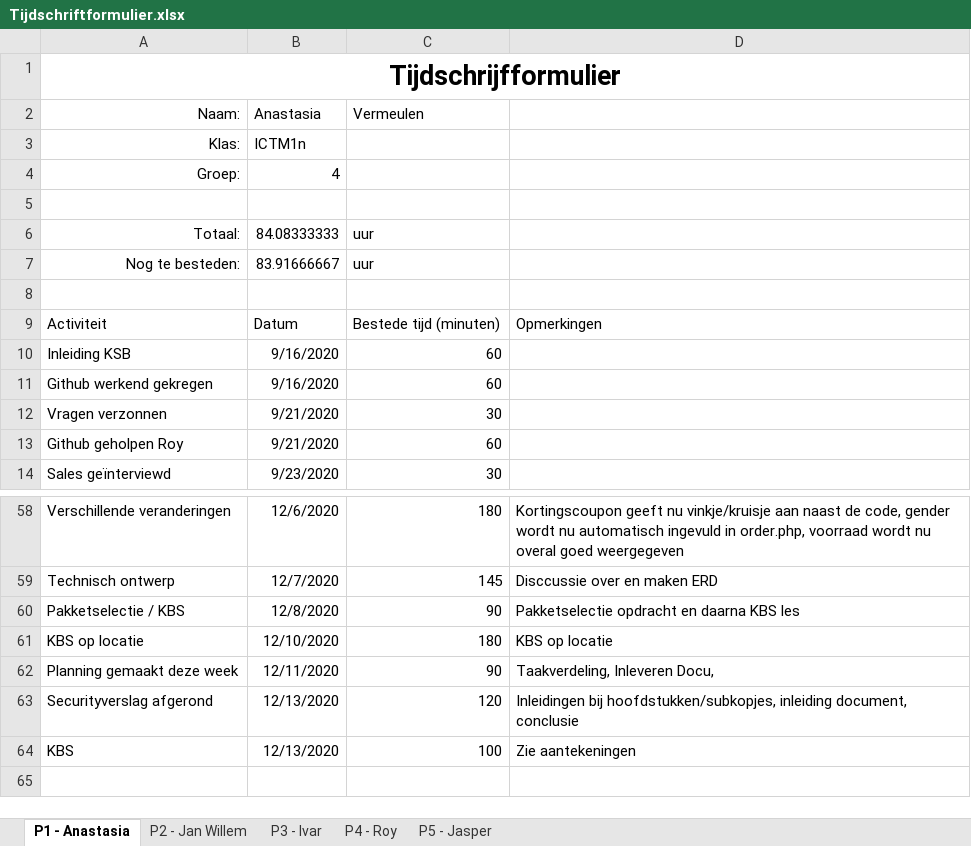
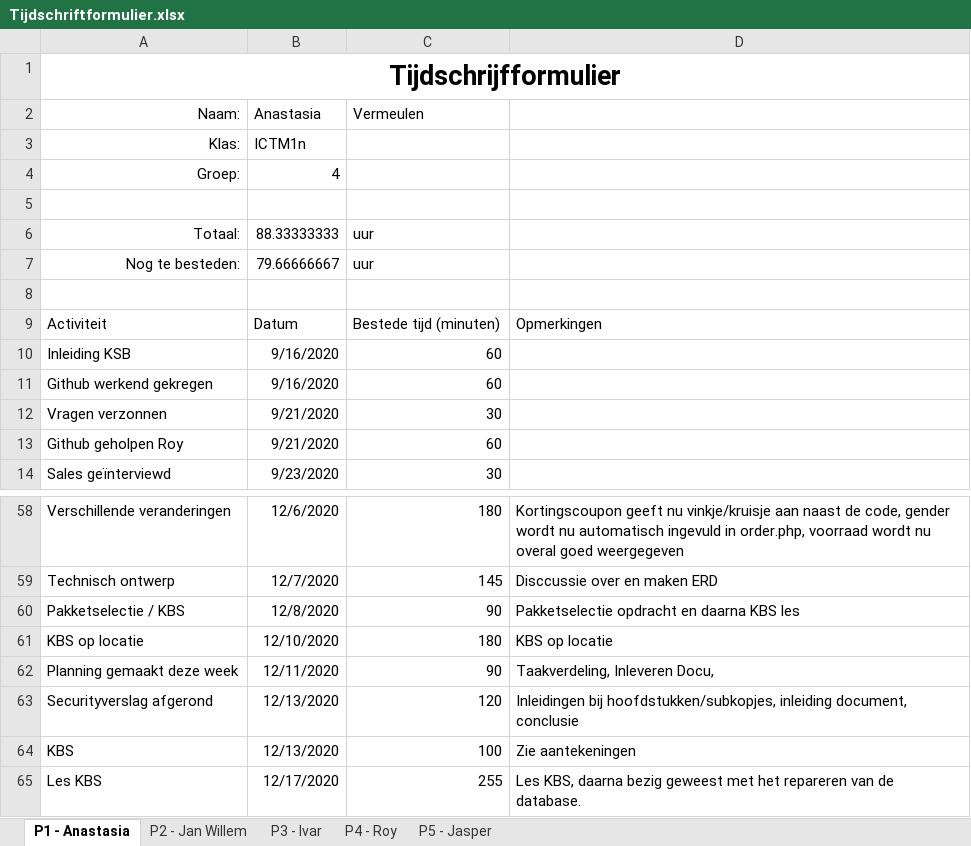
Before and after one commit to thesmallwan123/NerdyGadgets, an Excel workbook: Documenten/Tijdschriftformulier.xlsx, sheet P1 - Anastasia, drawn as a sheet; only a part is shown, gaps mark what is left out; values as stored, in another font and other column widths than the file's, no borders; table styles not drawn; the diff names each change by its address in the sheet, - before the commit and + after, or states it on an @@ line.

```diff
--- a/Documenten/Tijdschriftformulier.xlsx (sheet P1 - Anastasia)
+++ b/Documenten/Tijdschriftformulier.xlsx (sheet P1 - Anastasia)
-B6 (Anastasia): 84.08333333
+B6 (Anastasia): 88.33333333
-B7 (Anastasia): 83.91666667
+B7 (Anastasia): 79.66666667
+row 65: Les KBS | 12/17/2020 | 255 | Les KBS, daarna bezig geweest met het repareren van de database.
```
Also changed, not shown: sheet P4 - Roy, sheet P2 - Jan Willem, sheet P5 - Jasper, sheet P3 - Ivar, 1 other file.
